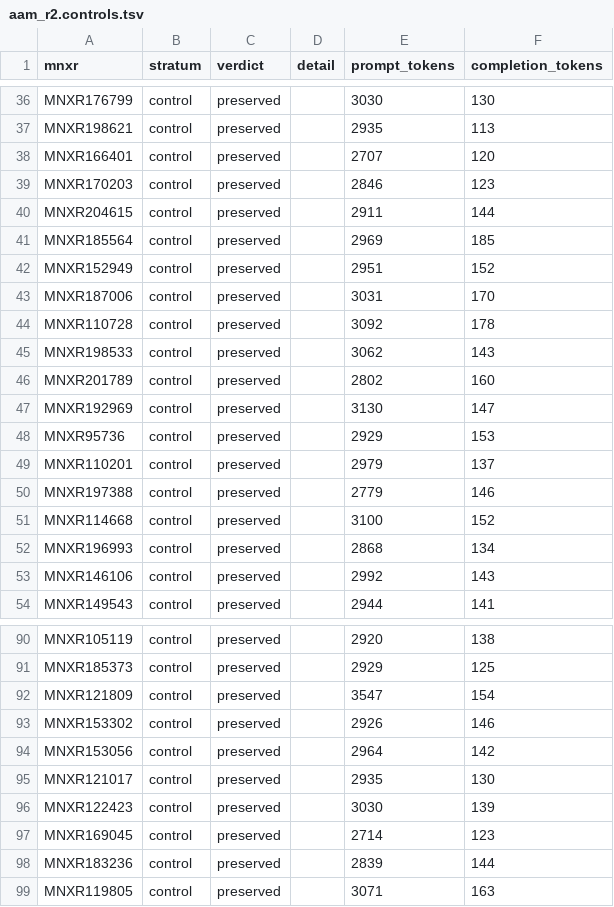
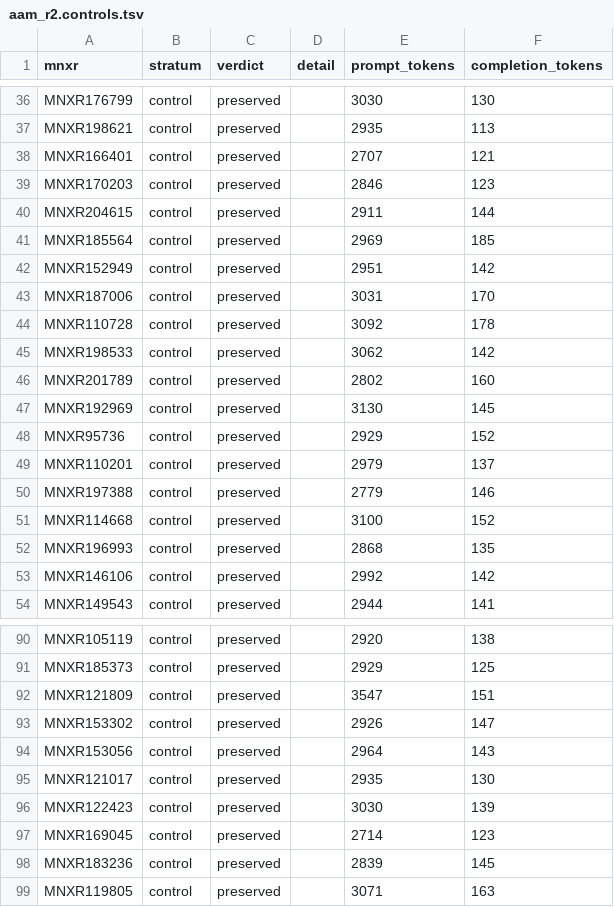
Before and after one commit to hallamlab/Metasmith, a TSV file: research/fabfos/llm_curation/runs/aam_r2.controls.tsv, drawn as a sheet; only a part is shown, gaps mark what is left out; the diff covers the shown part only.

```diff
--- a/research/fabfos/llm_curation/runs/aam_r2.controls.tsv
+++ b/research/fabfos/llm_curation/runs/aam_r2.controls.tsv
@@ -37,3 +37,3 @@ MNXR176799	control	preserved		3030	130
 MNXR198621	control	preserved		2935	113
-MNXR166401	control	preserved		2707	120
+MNXR166401	control	preserved		2707	121
 MNXR170203	control	preserved		2846	123
@@ -41,9 +41,9 @@ MNXR204615	control	preserved		2911	144
 MNXR185564	control	preserved		2969	185
-MNXR152949	control	preserved		2951	152
+MNXR152949	control	preserved		2951	142
 MNXR187006	control	preserved		3031	170
 MNXR110728	control	preserved		3092	178
-MNXR198533	control	preserved		3062	143
+MNXR198533	control	preserved		3062	142
 MNXR201789	control	preserved		2802	160
-MNXR192969	control	preserved		3130	147
-MNXR95736	control	preserved		2929	153
+MNXR192969	control	preserved		3130	145
+MNXR95736	control	preserved		2929	152
 MNXR110201	control	preserved		2979	137
@@ -51,4 +51,4 @@ MNXR197388	control	preserved		2779	146
 MNXR114668	control	preserved		3100	152
-MNXR196993	control	preserved		2868	134
-MNXR146106	control	preserved		2992	143
+MNXR196993	control	preserved		2868	135
+MNXR146106	control	preserved		2992	142
 MNXR149543	control	preserved		2944	141
@@ -91,5 +91,5 @@ MNXR105119	control	preserved		2920	138
 MNXR185373	control	preserved		2929	125
-MNXR121809	control	preserved		3547	154
-MNXR153302	control	preserved		2926	146
-MNXR153056	control	preserved		2964	142
+MNXR121809	control	preserved		3547	151
+MNXR153302	control	preserved		2926	147
+MNXR153056	control	preserved		2964	143
 MNXR121017	control	preserved		2935	130
@@ -97,3 +97,3 @@ MNXR122423	control	preserved		3030	139
 MNXR169045	control	preserved		2714	123
-MNXR183236	control	preserved		2839	144
+MNXR183236	control	preserved		2839	145
 MNXR119805	control	preserved		3071	163
```
Also changed, not shown: 37 edited cells elsewhere in this file, research/fabfos/llm_curation/scoreboard.tsv, 8 other files.
